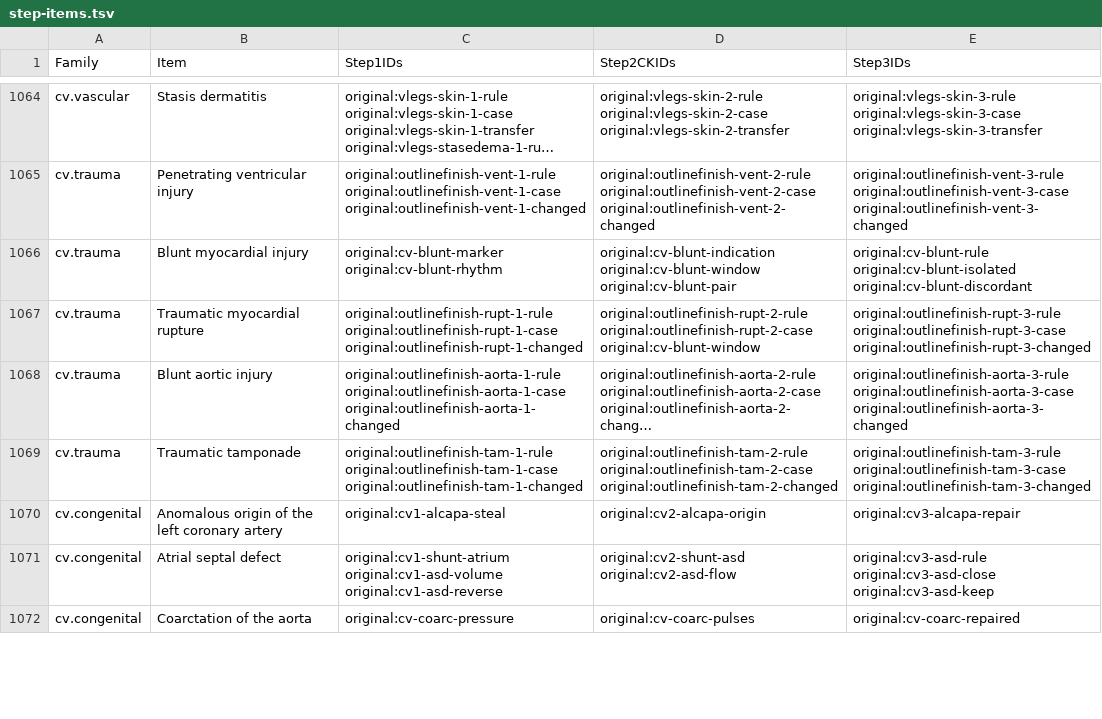
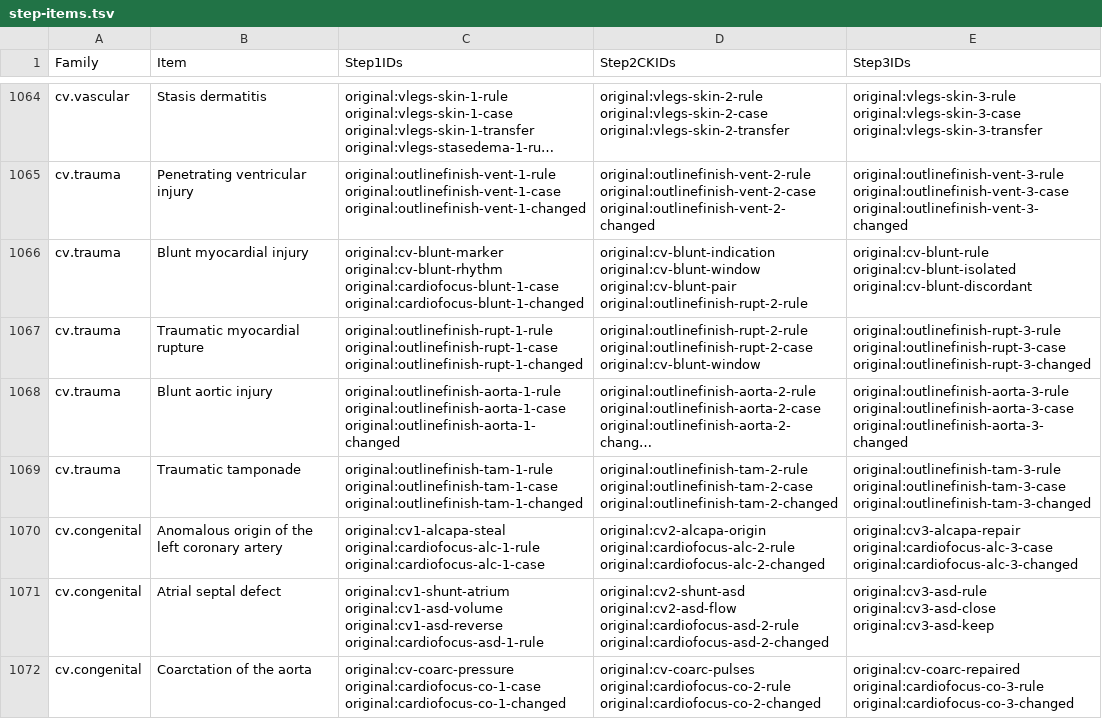
Before and after one commit to bionicles/anki, a TSV file: decks/mcat-usmle/step-items.tsv, drawn as a sheet; only a part is shown, gaps mark what is left out; long unchanged cells end in …; the diff covers the shown part only; the diff names each change by its address in the sheet, - before the commit and + after, or states it on an @@ line.

```diff
--- a/decks/mcat-usmle/step-items.tsv
+++ b/decks/mcat-usmle/step-items.tsv
-C1066 (Step1IDs): original:cv-blunt-marker original:cv-blunt-rhythm
+C1066 (Step1IDs): original:cv-blunt-marker original:cv-blunt-rhythm original:cardiofocus-blunt-1-case original:cardiofocus-blunt-1-changed
-D1066 (Step2CKIDs): …original:cv-blunt-window original:cv-blunt-pair
+D1066 (Step2CKIDs): …original:cv-blunt-window original:cv-blunt-pair original:outlinefinish-rupt-2-rule
-C1070 (Step1IDs): original:cv1-alcapa-steal
+C1070 (Step1IDs): original:cv1-alcapa-steal original:cardiofocus-alc-1-rule original:cardiofocus-alc-1-case
-D1070 (Step2CKIDs): original:cv2-alcapa-origin
+D1070 (Step2CKIDs): original:cv2-alcapa-origin original:cardiofocus-alc-2-rule original:cardiofocus-alc-2-changed
-E1070 (Step3IDs): original:cv3-alcapa-repair
+E1070 (Step3IDs): original:cv3-alcapa-repair original:cardiofocus-alc-3-case original:cardiofocus-alc-3-changed
-C1071 (Step1IDs): …original:cv1-asd-volume original:cv1-asd-reverse
+C1071 (Step1IDs): …original:cv1-asd-volume original:cv1-asd-reverse original:cardiofocus-asd-1-rule
-D1071 (Step2CKIDs): original:cv2-shunt-asd original:cv2-asd-flow
+D1071 (Step2CKIDs): original:cv2-shunt-asd original:cv2-asd-flow original:cardiofocus-asd-2-rule original:cardiofocus-asd-2-changed
-C1072 (Step1IDs): original:cv-coarc-pressure
+C1072 (Step1IDs): original:cv-coarc-pressure original:cardiofocus-co-1-case original:cardiofocus-co-1-changed
-D1072 (Step2CKIDs): original:cv-coarc-pulses
+D1072 (Step2CKIDs): original:cv-coarc-pulses original:cardiofocus-co-2-rule original:cardiofocus-co-2-changed
-E1072 (Step3IDs): original:cv-coarc-repaired
+E1072 (Step3IDs): original:cv-coarc-repaired original:cardiofocus-co-3-rule original:cardiofocus-co-3-changed
```
Also changed, not shown: 19 edited cells elsewhere in this file, decks/mcat-usmle/imaging.tsv, decks/mcat-usmle/step-families.tsv, 24 other files.
